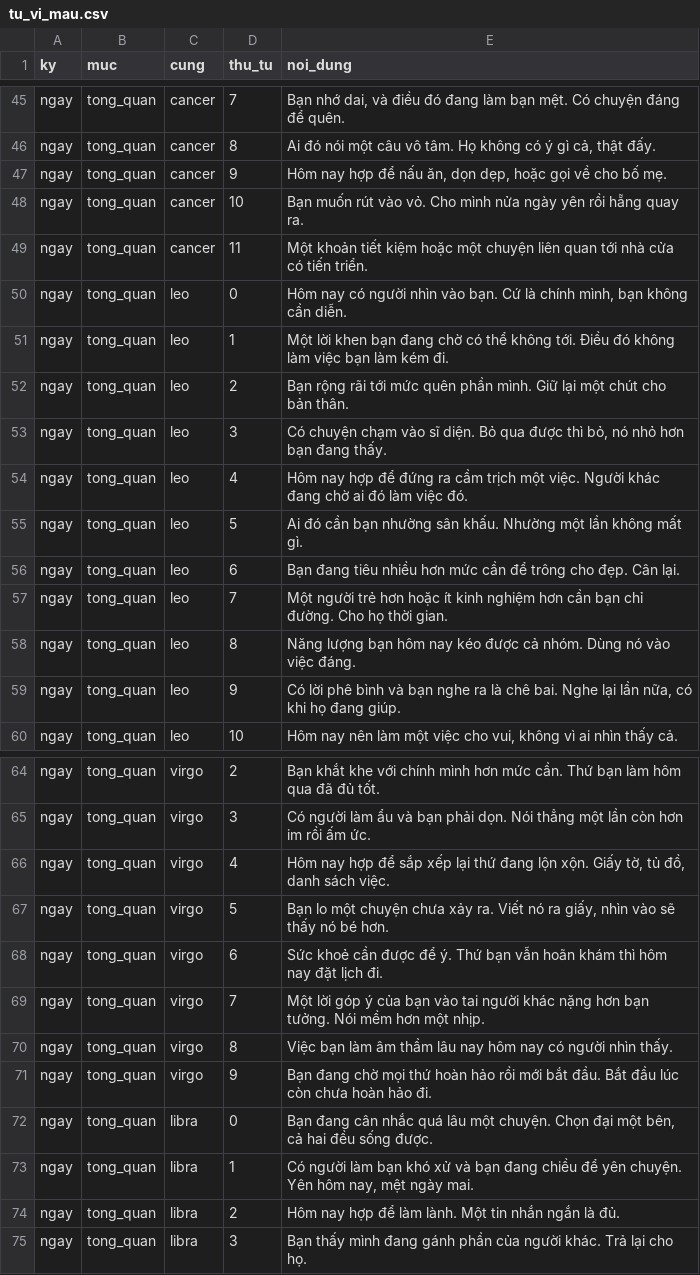
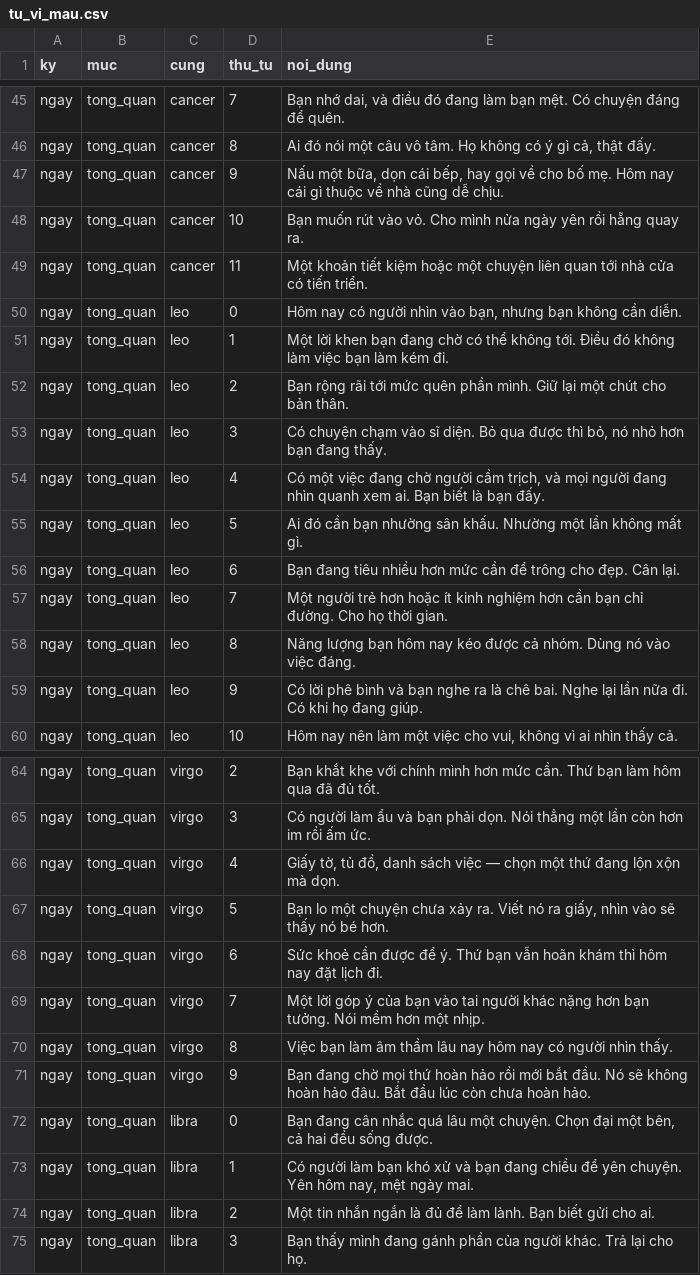
Before and after one commit to toanvocuc/app_huyen_hoc, a CSV file: data/tu_vi_mau.csv, drawn as a sheet; only a part is shown, gaps mark what is left out; the diff covers the shown part only.

```diff
--- a/data/tu_vi_mau.csv
+++ b/data/tu_vi_mau.csv
@@ -46,6 +46,6 @@ ngay,tong_quan,cancer,7,"Bạn nhớ dai, và điều đó đang làm bạn mệ
 ngay,tong_quan,cancer,8,"Ai đó nói một câu vô tâm. Họ không có ý gì cả, thật đấy."
-ngay,tong_quan,cancer,9,"Hôm nay hợp để nấu ăn, dọn dẹp, hoặc gọi về cho bố mẹ."
+ngay,tong_quan,cancer,9,"Nấu một bữa, dọn cái bếp, hay gọi về cho bố mẹ. Hôm nay cái gì thuộc về nhà cũng dễ chịu."
 ngay,tong_quan,cancer,10,Bạn muốn rút vào vỏ. Cho mình nửa ngày yên rồi hẵng quay ra.
 ngay,tong_quan,cancer,11,Một khoản tiết kiệm hoặc một chuyện liên quan tới nhà cửa có tiến triển.
-ngay,tong_quan,leo,0,"Hôm nay có người nhìn vào bạn. Cứ là chính mình, bạn không cần diễn."
+ngay,tong_quan,leo,0,"Hôm nay có người nhìn vào bạn, nhưng bạn không cần diễn."
 ngay,tong_quan,leo,1,Một lời khen bạn đang chờ có thể không tới. Điều đó không làm việc bạn làm kém đi.
@@ -53,3 +53,3 @@ ngay,tong_quan,leo,2,Bạn rộng rãi tới mức quên phần mình. Giữ l
 ngay,tong_quan,leo,3,"Có chuyện chạm vào sĩ diện. Bỏ qua được thì bỏ, nó nhỏ hơn bạn đang thấy."
-ngay,tong_quan,leo,4,Hôm nay hợp để đứng ra cầm trịch một việc. Người khác đang chờ ai đó làm việc đó.
+ngay,tong_quan,leo,4,"Có một việc đang chờ người cầm trịch, và mọi người đang nhìn quanh xem ai. Bạn biết là bạn đấy."
 ngay,tong_quan,leo,5,Ai đó cần bạn nhường sân khấu. Nhường một lần không mất gì.
@@ -58,3 +58,3 @@ ngay,tong_quan,leo,7,Một người trẻ hơn hoặc ít kinh nghiệm hơn c
 ngay,tong_quan,leo,8,Năng lượng bạn hôm nay kéo được cả nhóm. Dùng nó vào việc đáng.
-ngay,tong_quan,leo,9,"Có lời phê bình và bạn nghe ra là chê bai. Nghe lại lần nữa, có khi họ đang giúp."
+ngay,tong_quan,leo,9,Có lời phê bình và bạn nghe ra là chê bai. Nghe lại lần nữa đi. Có khi họ đang giúp.
 ngay,tong_quan,leo,10,"Hôm nay nên làm một việc cho vui, không vì ai nhìn thấy cả."
@@ -65,3 +65,3 @@ ngay,tong_quan,virgo,2,Bạn khắt khe với chính mình hơn mức cần. Th
 ngay,tong_quan,virgo,3,Có người làm ẩu và bạn phải dọn. Nói thẳng một lần còn hơn im rồi ấm ức.
-ngay,tong_quan,virgo,4,"Hôm nay hợp để sắp xếp lại thứ đang lộn xộn. Giấy tờ, tủ đồ, danh sách việc."
+ngay,tong_quan,virgo,4,"Giấy tờ, tủ đồ, danh sách việc — chọn một thứ đang lộn xộn mà dọn."
 ngay,tong_quan,virgo,5,"Bạn lo một chuyện chưa xảy ra. Viết nó ra giấy, nhìn vào sẽ thấy nó bé hơn."
@@ -70,6 +70,6 @@ ngay,tong_quan,virgo,7,Một lời góp ý của bạn vào tai người khác n
 ngay,tong_quan,virgo,8,Việc bạn làm âm thầm lâu nay hôm nay có người nhìn thấy.
-ngay,tong_quan,virgo,9,Bạn đang chờ mọi thứ hoàn hảo rồi mới bắt đầu. Bắt đầu lúc còn chưa hoàn hảo đi.
+ngay,tong_quan,virgo,9,Bạn đang chờ mọi thứ hoàn hảo rồi mới bắt đầu. Nó sẽ không hoàn hảo đâu. Bắt đầu lúc còn chưa hoàn hảo.
 ngay,tong_quan,libra,0,"Bạn đang cân nhắc quá lâu một chuyện. Chọn đại một bên, cả hai đều sống được."
 ngay,tong_quan,libra,1,"Có người làm bạn khó xử và bạn đang chiều để yên chuyện. Yên hôm nay, mệt ngày mai."
-ngay,tong_quan,libra,2,Hôm nay hợp để làm lành. Một tin nhắn ngắn là đủ.
+ngay,tong_quan,libra,2,Một tin nhắn ngắn là đủ để làm lành. Bạn biết gửi cho ai.
 ngay,tong_quan,libra,3,Bạn thấy mình đang gánh phần của người khác. Trả lại cho họ.
```
Also changed, not shown: 99 edited cells elsewhere in this file.
